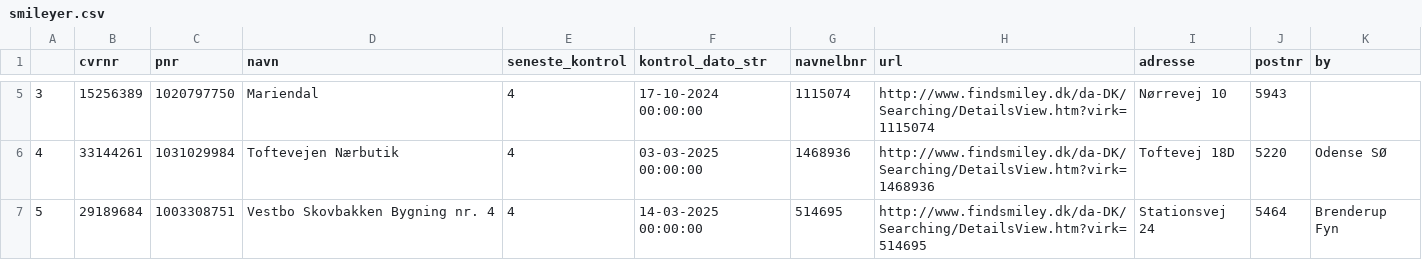
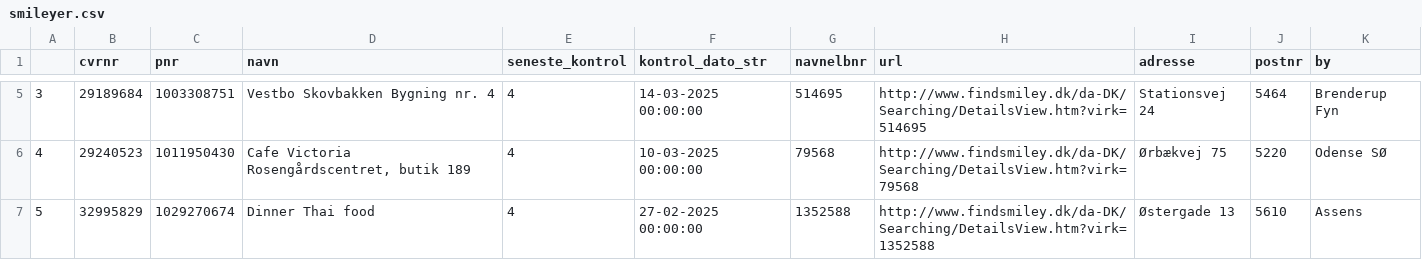
Before and after one commit to TV2-Fyn/scraping-af-foedevarestyrelsens-smileyordning, a CSV file: csv/smileyer.csv, drawn as a sheet; only a part is shown, gaps mark what is left out; the diff covers the shown part only.

```diff
--- a/csv/smileyer.csv
+++ b/csv/smileyer.csv
@@ -5,3 +5,3 @@
-3,15256389,1020797750,Mariendal ,4,17-10-2024 00:00:00,1115074,http://www.findsmiley.dk/da-DK/Searching/DetailsView.htm?virk=1115074,Nørrevej 10  ,5943,
-4,33144261,1031029984,Toftevejen Nærbutik ,4,03-03-2025 00:00:00,1468936,http://www.findsmiley.dk/da-DK/Searching/DetailsView.htm?virk=1468936,Toftevej 18D  ,5220,Odense SØ
-5,29189684,1003308751,Vestbo Skovbakken Bygning nr. 4,4,14-03-2025 00:00:00,514695,http://www.findsmiley.dk/da-DK/Searching/DetailsView.htm?virk=514695,Stationsvej 24  ,5464,Brenderup Fyn
+3,29189684,1003308751,Vestbo Skovbakken Bygning nr. 4,4,14-03-2025 00:00:00,514695,http://www.findsmiley.dk/da-DK/Searching/DetailsView.htm?virk=514695,Stationsvej 24  ,5464,Brenderup Fyn
+4,29240523,1011950430,"Cafe Victoria Rosengårdscentret, butik 189",4,10-03-2025 00:00:00,79568,http://www.findsmiley.dk/da-DK/Searching/DetailsView.htm?virk=79568,Ørbækvej  75  ,5220,Odense SØ
+5,32995829,1029270674,Dinner Thai food ,4,27-02-2025 00:00:00,1352588,http://www.findsmiley.dk/da-DK/Searching/DetailsView.htm?virk=1352588,Østergade 13  ,5610,Assens
```
Also changed, not shown: 104 edited cells elsewhere in this file.
